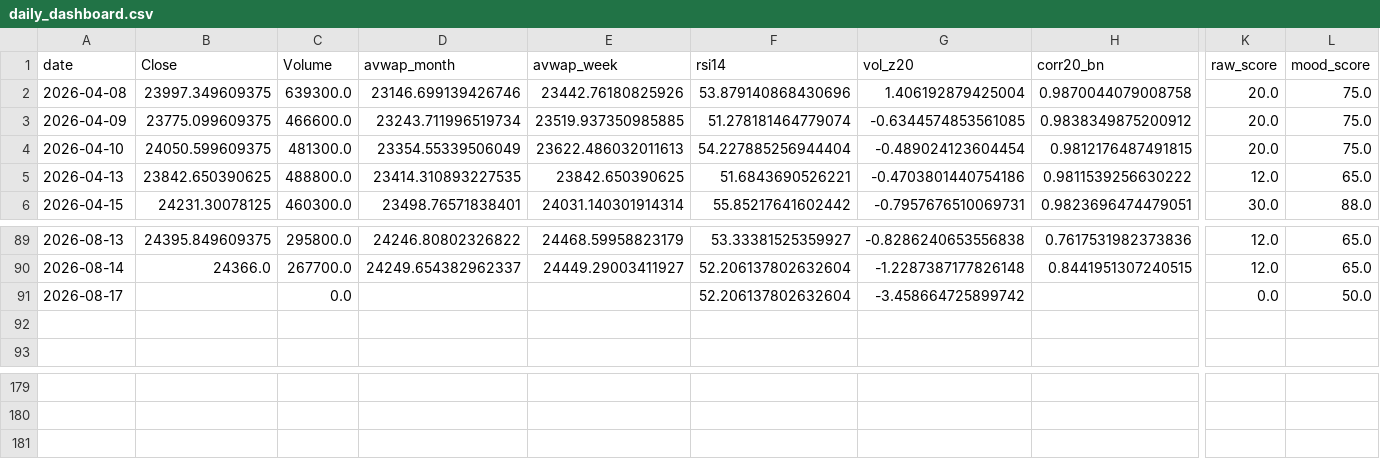
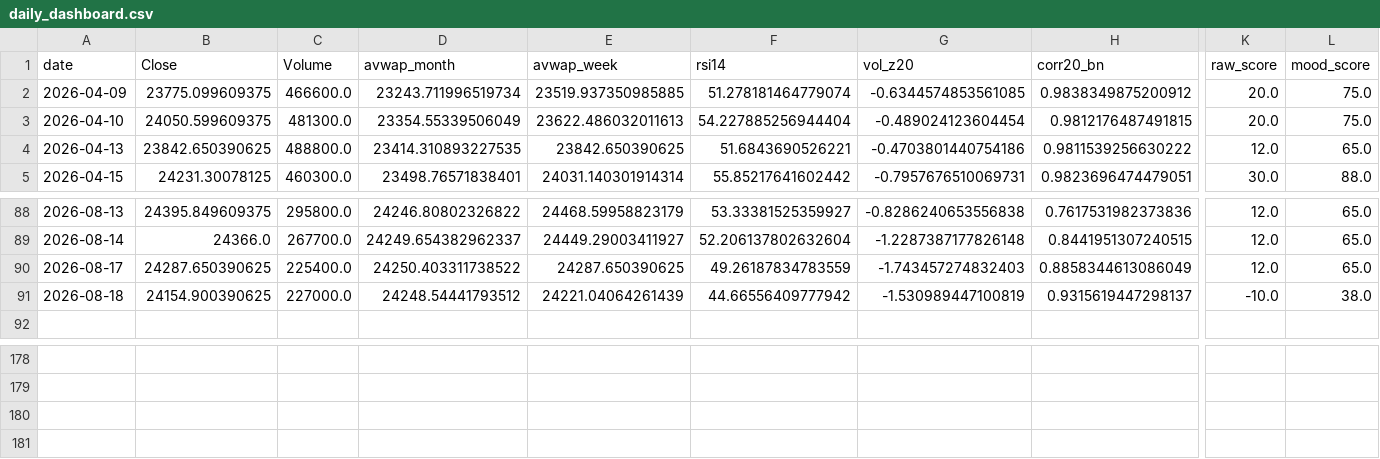
Before and after one commit to rushikesh4291/nifty-mood-mini, a CSV file: out/daily_dashboard.csv, drawn as a sheet; only a part is shown, gaps mark what is left out; removed rows and columns are numbered as before the commit, all else as after; rows hold the shown columns only; the diff names each change by its address in the sheet, - before the commit and + after, or states it on an @@ line.

```diff
--- a/out/daily_dashboard.csv
+++ b/out/daily_dashboard.csv
-row 2: 2026-04-08 | 23997.349609375 | 639300.0 | 23146.699139426746 | 23442.76180825926 | 53.879140868430696 | 1.406192879425004 | 0.9870044079008758 | 20.0 | 75.0
-row 91: 2026-08-17 |  | 0.0 |  |  | 52.206137802632604 | -3.458664725899742 |  | 0.0 | 50.0
-row 92: (empty)
+row 90: 2026-08-17 | 24287.650390625 | 225400.0 | 24250.403311738522 | 24287.650390625 | 49.26187834783559 | -1.743457274832403 | 0.8858344613086049 | 12.0 | 65.0
+row 91: 2026-08-18 | 24154.900390625 | 227000.0 | 24248.54441793512 | 24221.04064261439 | 44.66556409777942 | -1.530989447100819 | 0.9315619447298137 | -10.0 | 38.0
-row 181: (empty)
+row 180: (empty)
+row 181: (empty)
```
